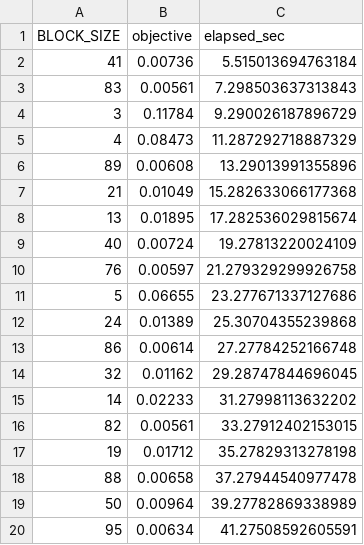
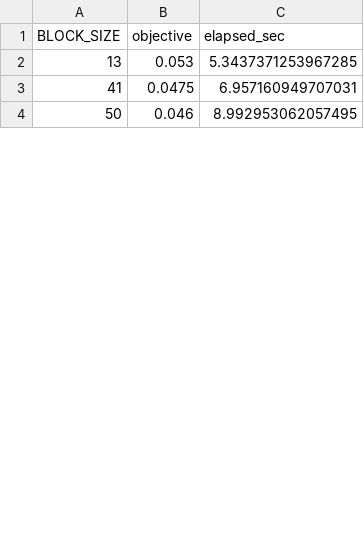
Before and after one commit to ytopt-team/ytopt, a CSV file: ytopt/benchmark/mmm-block-tl/mmm_problem/results_rf_100.csv, drawn as a sheet; only a part is shown; the diff covers the shown part only.

```diff
--- a/ytopt/benchmark/mmm-block-tl/mmm_problem/results_rf_100.csv
+++ b/ytopt/benchmark/mmm-block-tl/mmm_problem/results_rf_100.csv
@@ -1,20 +1,4 @@
 BLOCK_SIZE,objective,elapsed_sec
-41,0.00736,5.515013694763184
-83,0.00561,7.298503637313843
-3,0.11784,9.290026187896729
-4,0.08473,11.287292718887329
-89,0.00608,13.29013991355896
-21,0.01049,15.282633066177368
-13,0.01895,17.282536029815674
-40,0.00724,19.27813220024109
-76,0.00597,21.279329299926758
-5,0.06655,23.277671337127686
-24,0.01389,25.30704355239868
-86,0.00614,27.27784252166748
-32,0.01162,29.28747844696045
-14,0.02233,31.27998113632202
-82,0.00561,33.27912402153015
-19,0.01712,35.27829313278198
-88,0.00658,37.27944540977478
-50,0.00964,39.27782869338989
-95,0.00634,41.27508592605591
+13,0.053,5.3437371253967285
+41,0.0475,6.957160949707031
+50,0.046,8.992953062057495
```
Also changed, not shown: 25 added rows, 9 removed rows and 4 edited cells elsewhere in this file, ytopt/benchmark/mmm-block-tl/mmm_problem/results_rf_200.csv, ytopt/benchmark/mmm-block-tl/mmm_problem/results_rf_300.csv, 11 other files.
